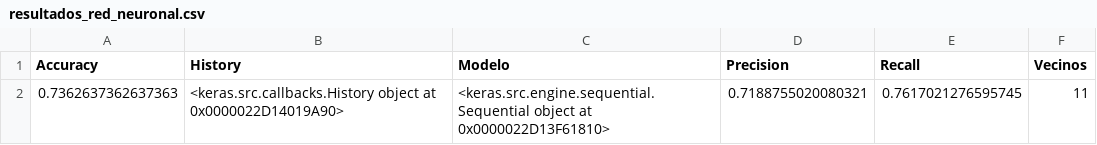
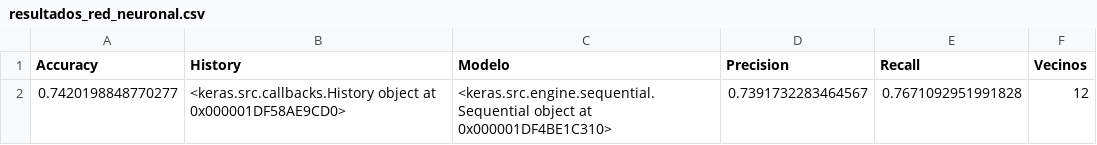
Before and after one commit to UrkoRegueiro/HACK-A-BOSS-PROJECTS, a CSV file: HELOC_Project/resultados_red_neuronal.csv, drawn as a sheet.

```diff
--- a/HELOC_Project/resultados_red_neuronal.csv
+++ b/HELOC_Project/resultados_red_neuronal.csv
@@ -1,2 +1,2 @@
 Accuracy,History,Modelo,Precision,Recall,Vecinos
-0.7362637362637363,<keras.src.callbacks.History object at 0x0000022D14019A90>,<keras.src.engine.sequential.Sequential object at 0x0000022D13F61810>,0.7188755020080321,0.7617021276595745,11
+0.7420198848770277,<keras.src.callbacks.History object at 0x000001DF58AE9CD0>,<keras.src.engine.sequential.Sequential object at 0x000001DF4BE1C310>,0.7391732283464567,0.7671092951991828,12
```
Also changed, not shown: 26 other files.
